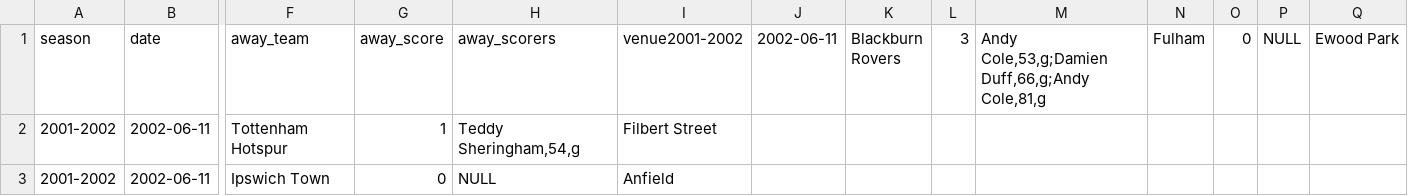
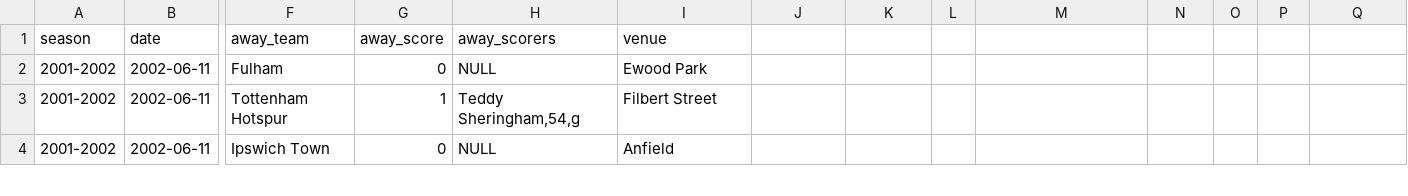
Before and after one commit to brendansudol/epl-soccer-data, a TSV file: data-out/combined.tsv, drawn as a sheet; only a part is shown, gaps mark what is left out; rows hold the shown columns only; the diff names each change by its address in the sheet, - before the commit and + after, or states it on an @@ line.

Commit message:
add line break to columns.tsv

```diff
--- a/data-out/combined.tsv
+++ b/data-out/combined.tsv
-I1: venue2001-2002
+I1: venue
-J1: 2002-06-11
+J1: (empty)
-K1: Blackburn Rovers
+K1: (empty)
-L1: 3
+L1: (empty)
-M1: Andy Cole,53,g;Damien Duff,66,g;Andy Cole,81,g
+M1: (empty)
-N1: Fulham
+N1: (empty)
-O1: 0
+O1: (empty)
-P1: NULL
+P1: (empty)
-Q1: Ewood Park
+Q1: (empty)
+row 2: 2001-2002 | 2002-06-11 | Fulham | 0 | NULL | Ewood Park
```
Also changed, not shown: 2 other files.
